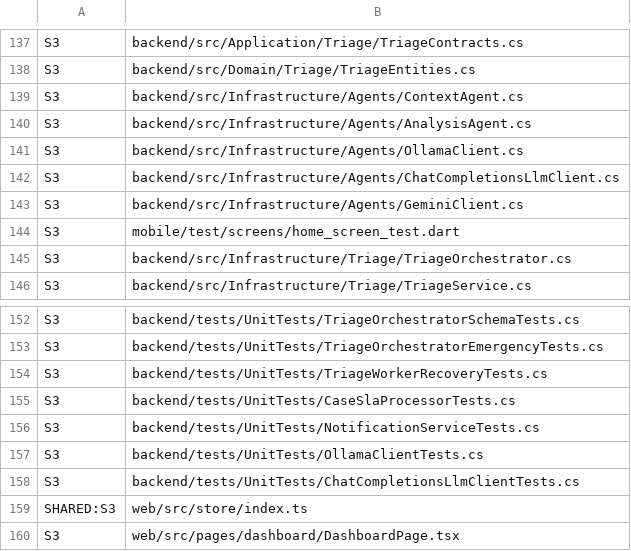
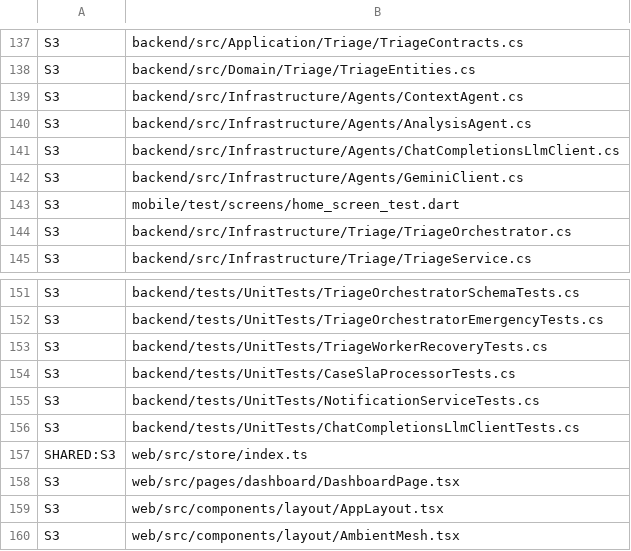
Before and after one commit to sahansbandara/Family-Veda-SEF-Project, a TSV file: docs/OWNERSHIP.tsv, drawn as a sheet; only a part is shown, gaps mark what is left out; the shorter side is filled out with more unchanged rows.

Commit message:
feat(s4): remove Ollama fallback, use Gemini -> Groq only
Ollama's local-only complexity was a viva risk. Drop it from the LLM
chain entirely rather than trying to explain a fallback that never
runs on the graded cloud deployment (ADR-013 already made Gemini the
hosted primary). Groq is now the sole fallback when Gemini fails or
rate-limits.

Removed backend/src/Infrastructure/Agents/OllamaClient.cs and its
test; updated DI, appsettings/.env.example/render.yaml, and the docs
that documented the local-LLM setup step. IOllamaClient/OllamaResult<T>
names kept as-is since they're the generic provider abstraction used
by every agent, not Ollama-specific.

Touches S3-owned agent files as S4 — flagging for S3 review before
merge, per ownership convention.

```diff
--- a/docs/OWNERSHIP.tsv
+++ b/docs/OWNERSHIP.tsv
@@ -140,3 +140,2 @@ S3	backend/src/Infrastructure/Agents/ContextAgent.cs
 S3	backend/src/Infrastructure/Agents/AnalysisAgent.cs
-S3	backend/src/Infrastructure/Agents/OllamaClient.cs
 S3	backend/src/Infrastructure/Agents/ChatCompletionsLlmClient.cs
@@ -156,3 +155,2 @@ S3	backend/tests/UnitTests/CaseSlaProcessorTests.cs
 S3	backend/tests/UnitTests/NotificationServiceTests.cs
-S3	backend/tests/UnitTests/OllamaClientTests.cs
 S3	backend/tests/UnitTests/ChatCompletionsLlmClientTests.cs
```
Also changed, not shown: 14 other files.
